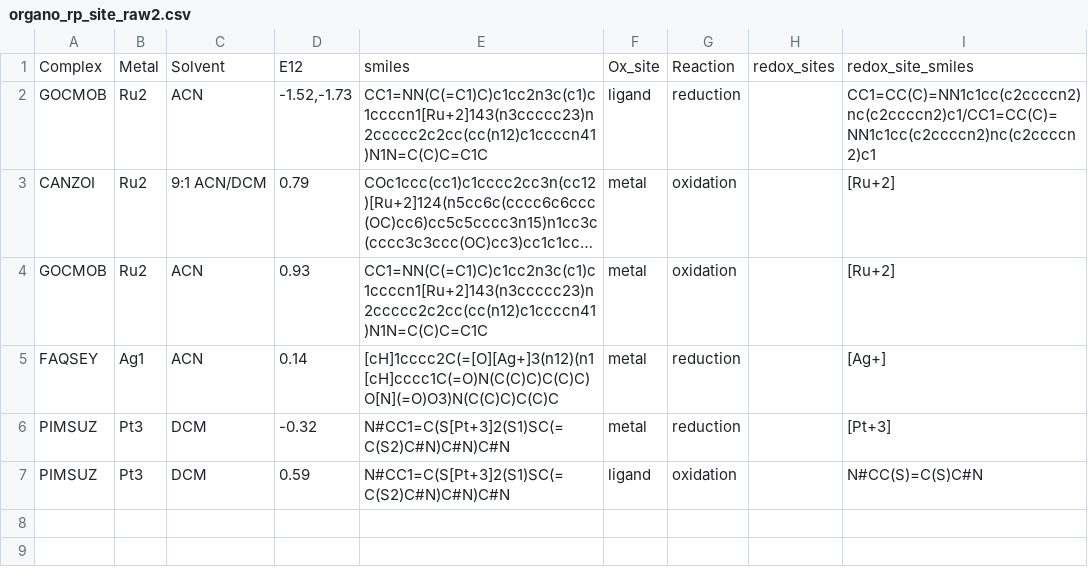
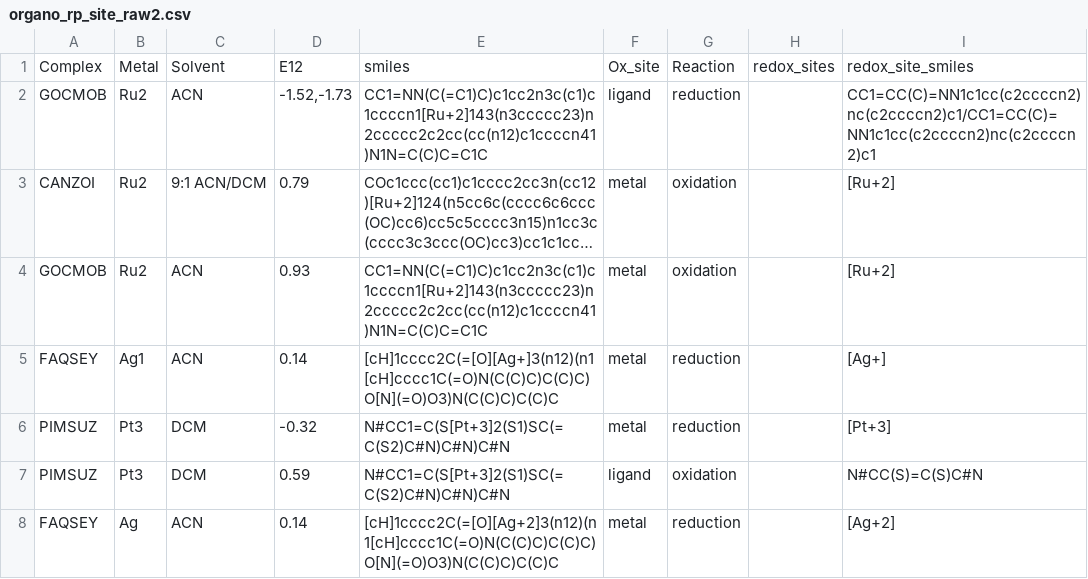
Before and after one commit to TYanglab-NTHU/HGRN, a CSV file: data/organo_rp_site_raw2.csv, drawn as a sheet; long unchanged cells end in …; the diff names each change by its address in the sheet, - before the commit and + after, or states it on an @@ line.

```diff
--- a/data/organo_rp_site_raw2.csv
+++ b/data/organo_rp_site_raw2.csv
+row 8: FAQSEY | Ag | ACN | 0.14 | [cH]1cccc2C(=[O][Ag+2]3(n12)(n1[cH]cccc1C(=O)N(C(C)C)C(C)C)O[N](=O)O3)N(C(C)C)C(C)C | metal | reduction |  | [Ag+2]
```
Also changed, not shown: 6 other files.
